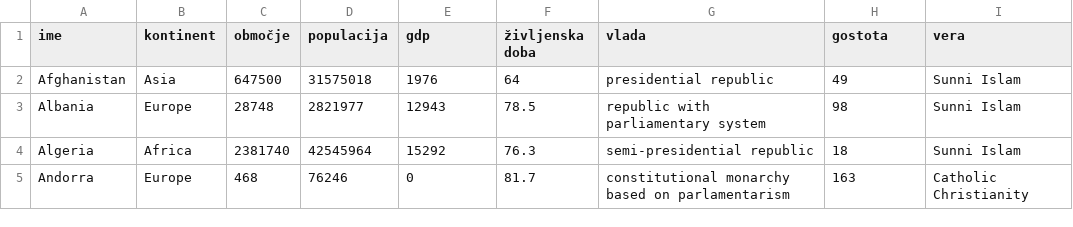
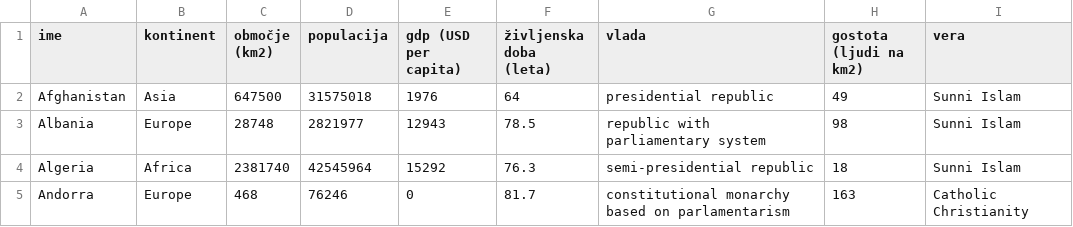
Before and after one commit to mianardin/Projektna_naloga, a CSV file: države_podatki/drzave.csv, drawn as a sheet; only a part is shown.

```diff
--- a/države_podatki/drzave.csv
+++ b/države_podatki/drzave.csv
@@ -1,2 +1,2 @@
-ime,kontinent,območje,populacija,gdp,življenska doba,vlada,gostota,vera
+ime,kontinent,območje (km2),populacija,gdp (USD per capita),življenska doba (leta),vlada,gostota (ljudi na km2),vera
 Afghanistan,Asia,647500,31575018,1976,64,presidential republic,49,Sunni Islam
```
Also changed, not shown: 2 other files.
